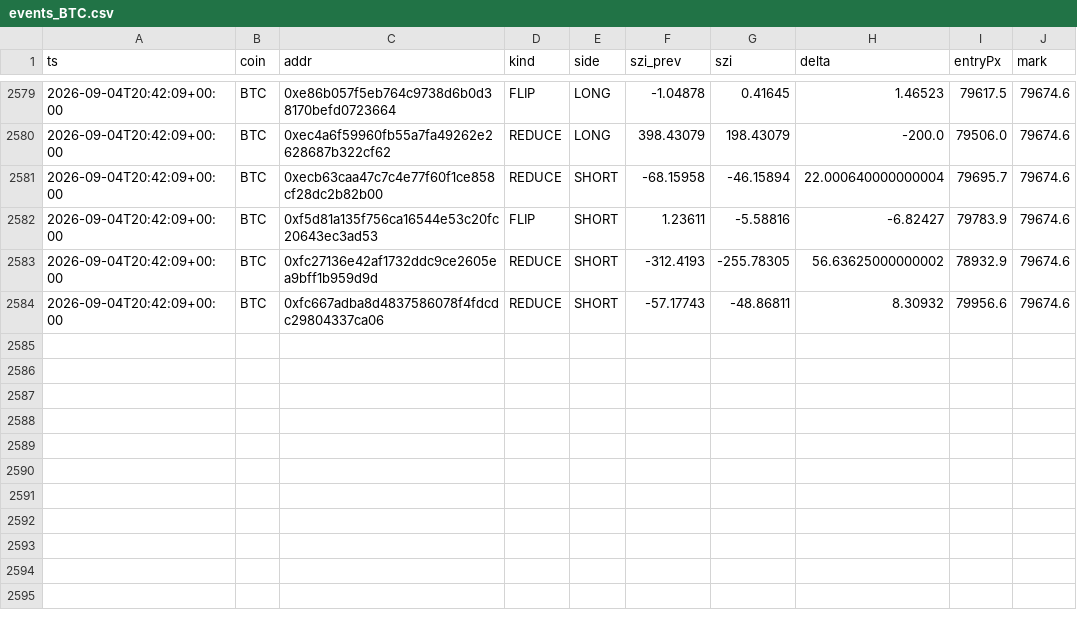
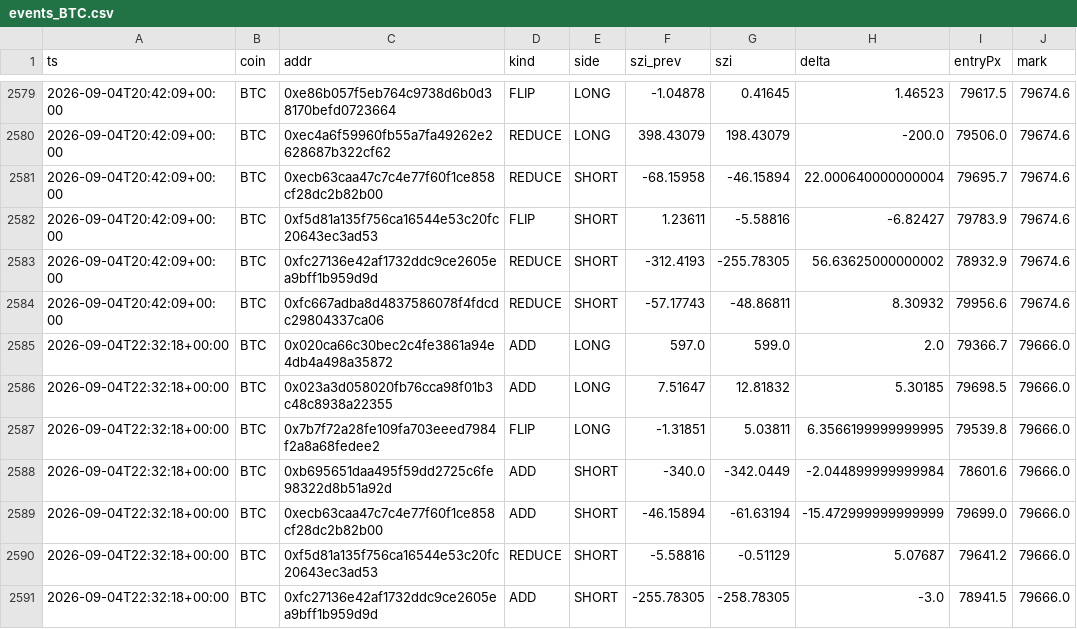
Before and after one commit to usa519831-tech/hl-whale-tracker, a CSV file: data/events_BTC.csv, drawn as a sheet; only a part is shown, gaps mark what is left out; the diff names each change by its address in the sheet, - before the commit and + after, or states it on an @@ line.

```diff
--- a/data/events_BTC.csv
+++ b/data/events_BTC.csv
+row 2585: 2026-09-04T22:32:18+00:00 | BTC | 0x020ca66c30bec2c4fe3861a94e4db4a498a35872 | ADD | LONG | 597.0 | 599.0 | 2.0 | 79366.7 | 79666.0
+row 2586: 2026-09-04T22:32:18+00:00 | BTC | 0x023a3d058020fb76cca98f01b3c48c8938a22355 | ADD | LONG | 7.51647 | 12.81832 | 5.30185 | 79698.5 | 79666.0
+row 2587: 2026-09-04T22:32:18+00:00 | BTC | 0x7b7f72a28fe109fa703eeed7984f2a8a68fedee2 | FLIP | LONG | -1.31851 | 5.03811 | 6.3566199999999995 | 79539.8 | 79666.0
+row 2588: 2026-09-04T22:32:18+00:00 | BTC | 0xb695651daa495f59dd2725c6fe98322d8b51a92d | ADD | SHORT | -340.0 | -342.0449 | -2.044899999999984 | 78601.6 | 79666.0
+row 2589: 2026-09-04T22:32:18+00:00 | BTC | 0xecb63caa47c7c4e77f60f1ce858cf28dc2b82b00 | ADD | SHORT | -46.15894 | -61.63194 | -15.472999999999999 | 79699.0 | 79666.0
+row 2590: 2026-09-04T22:32:18+00:00 | BTC | 0xf5d81a135f756ca16544e53c20fc20643ec3ad53 | REDUCE | SHORT | -5.58816 | -0.51129 | 5.07687 | 79641.2 | 79666.0
+row 2591: 2026-09-04T22:32:18+00:00 | BTC | 0xfc27136e42af1732ddc9ce2605ea9bff1b959d9d | ADD | SHORT | -255.78305 | -258.78305 | -3.0 | 78941.5 | 79666.0
```
Also changed, not shown: data/agg_BTC.csv, data/agg_ETH.csv, 7 other files.
